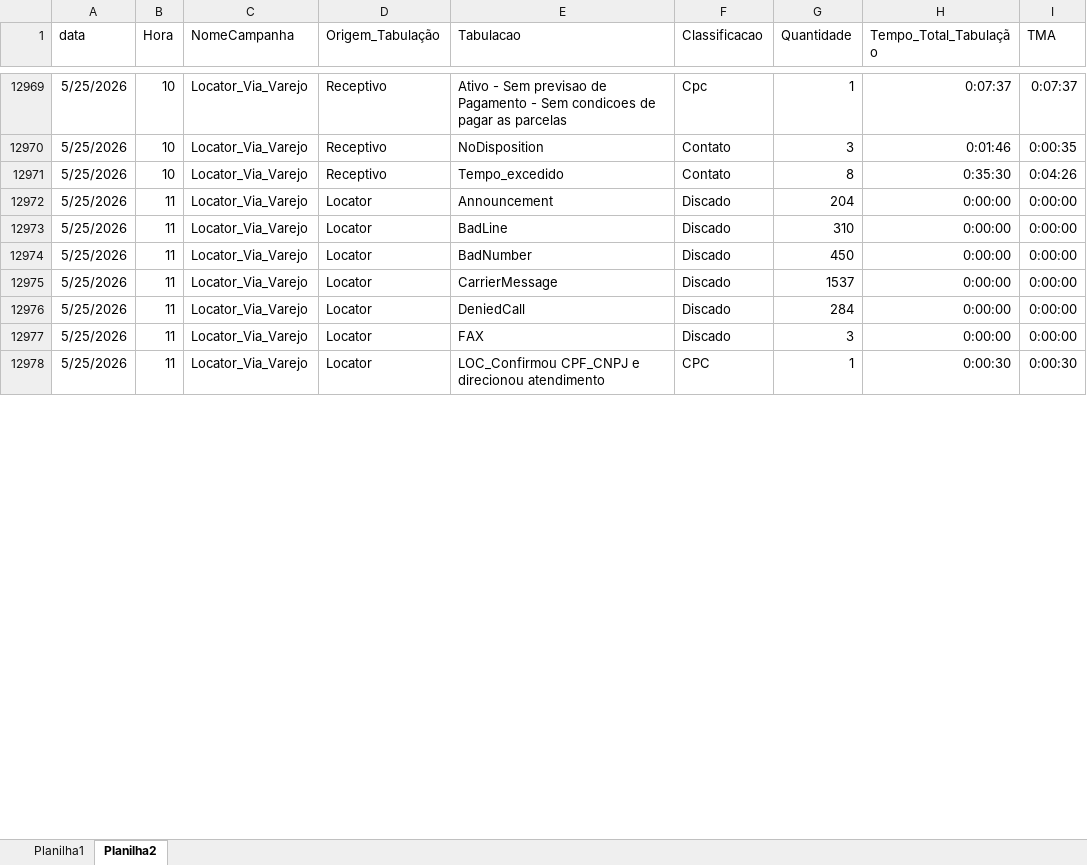
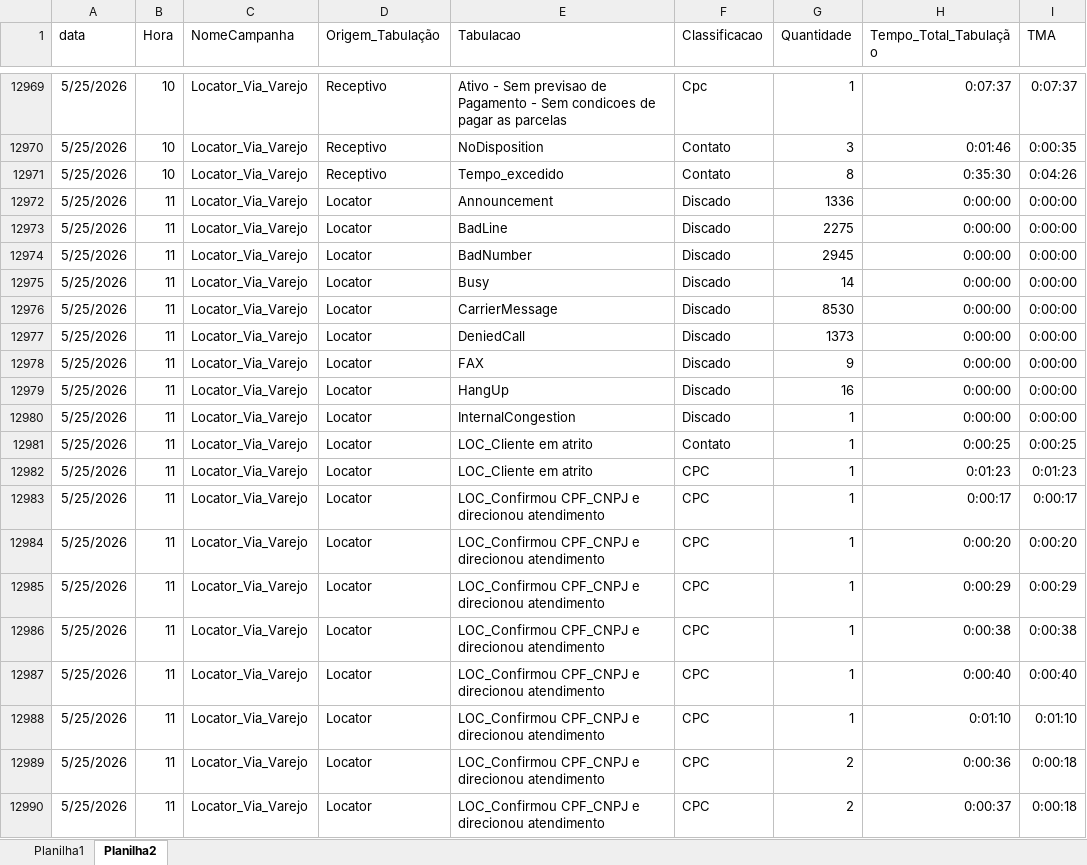
Before and after one commit to kikosouza159-afk/OSPDataCommandCenter, an Excel workbook: data/base.xlsx, sheet Planilha2, drawn as a sheet; only a part is shown, gaps mark what is left out; values as stored, in another font and other column widths than the file's, no borders; addresses are those after the commit; the diff covers the shown part only; the diff names each change by its address in the sheet, - before the commit and + after, or states it on an @@ line.

Commit message:
Add files via upload

```diff
--- a/data/base.xlsx (sheet Planilha2)
+++ b/data/base.xlsx (sheet Planilha2)
-G12972 (Quantidade): 204
+G12972 (Quantidade): 1336
-G12973 (Quantidade): 310
+G12973 (Quantidade): 2275
-G12974 (Quantidade): 450
+G12974 (Quantidade): 2945
+row 12975: 5/25/2026 | 11 | Locator_Via_Varejo | Locator | Busy | Discado | 14 | 0:00:00 | 0:00:00
-G12976 (Quantidade): 1537
+G12976 (Quantidade): 8530
-G12977 (Quantidade): 284
+G12977 (Quantidade): 1373
-G12978 (Quantidade): 3
+G12978 (Quantidade): 9
+row 12979: 5/25/2026 | 11 | Locator_Via_Varejo | Locator | HangUp | Discado | 16 | 0:00:00 | 0:00:00
+row 12980: 5/25/2026 | 11 | Locator_Via_Varejo | Locator | InternalCongestion | Discado | 1 | 0:00:00 | 0:00:00
+row 12981: 5/25/2026 | 11 | Locator_Via_Varejo | Locator | LOC_Cliente em atrito | Contato | 1 | 0:00:25 | 0:00:25
+row 12982: 5/25/2026 | 11 | Locator_Via_Varejo | Locator | LOC_Cliente em atrito | CPC | 1 | 0:01:23 | 0:01:23
+row 12983: 5/25/2026 | 11 | Locator_Via_Varejo | Locator | LOC_Confirmou CPF_CNPJ e direcionou atendimento | CPC | 1 | 0:00:17 | 0:00:17
-H12984 (Tempo_Total_Tabulação): 0:00:30
+H12984 (Tempo_Total_Tabulação): 0:00:20
-I12984 (TMA): 0:00:30
+I12984 (TMA): 0:00:20
+row 12985: 5/25/2026 | 11 | Locator_Via_Varejo | Locator | LOC_Confirmou CPF_CNPJ e direcionou atendimento | CPC | 1 | 0:00:29 | 0:00:29
+row 12986: 5/25/2026 | 11 | Locator_Via_Varejo | Locator | LOC_Confirmou CPF_CNPJ e direcionou atendimento | CPC | 1 | 0:00:38 | 0:00:38
+row 12987: 5/25/2026 | 11 | Locator_Via_Varejo | Locator | LOC_Confirmou CPF_CNPJ e direcionou atendimento | CPC | 1 | 0:00:40 | 0:00:40
+row 12988: 5/25/2026 | 11 | Locator_Via_Varejo | Locator | LOC_Confirmou CPF_CNPJ e direcionou atendimento | CPC | 1 | 0:01:10 | 0:01:10
+row 12989: 5/25/2026 | 11 | Locator_Via_Varejo | Locator | LOC_Confirmou CPF_CNPJ e direcionou atendimento | CPC | 2 | 0:00:36 | 0:00:18
+row 12990: 5/25/2026 | 11 | Locator_Via_Varejo | Locator | LOC_Confirmou CPF_CNPJ e direcionou atendimento | CPC | 2 | 0:00:37 | 0:00:18
```
Also changed, not shown: 64 added rows and 30 edited cells elsewhere in this sheet, sheet Planilha1.
